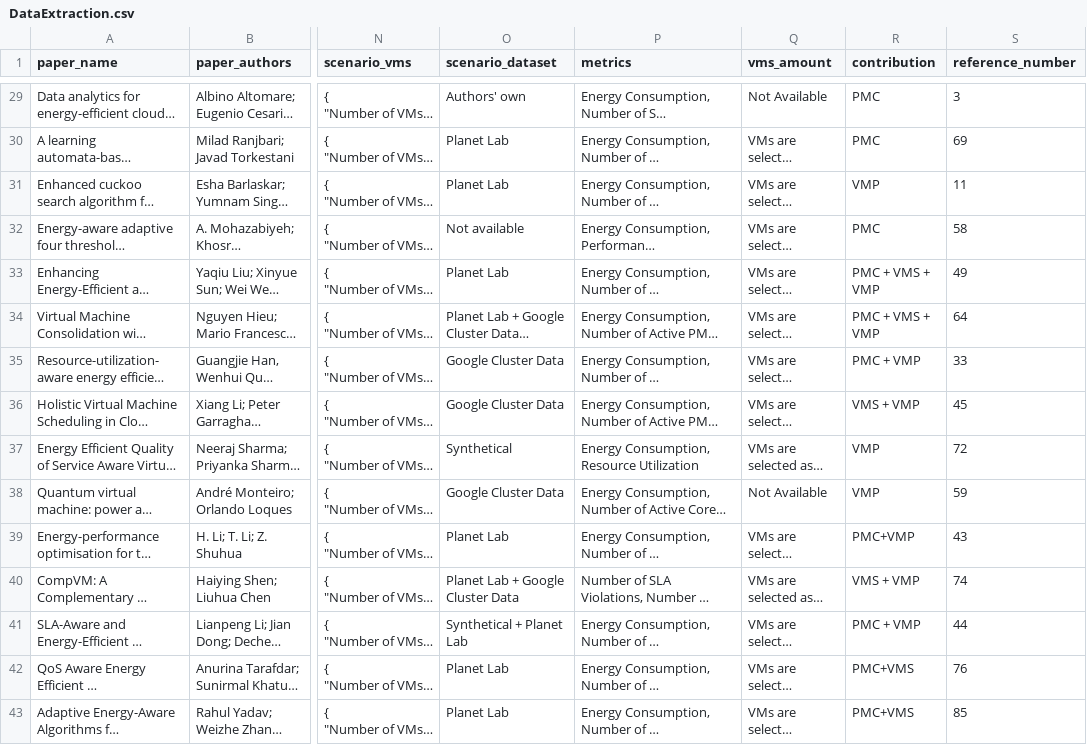
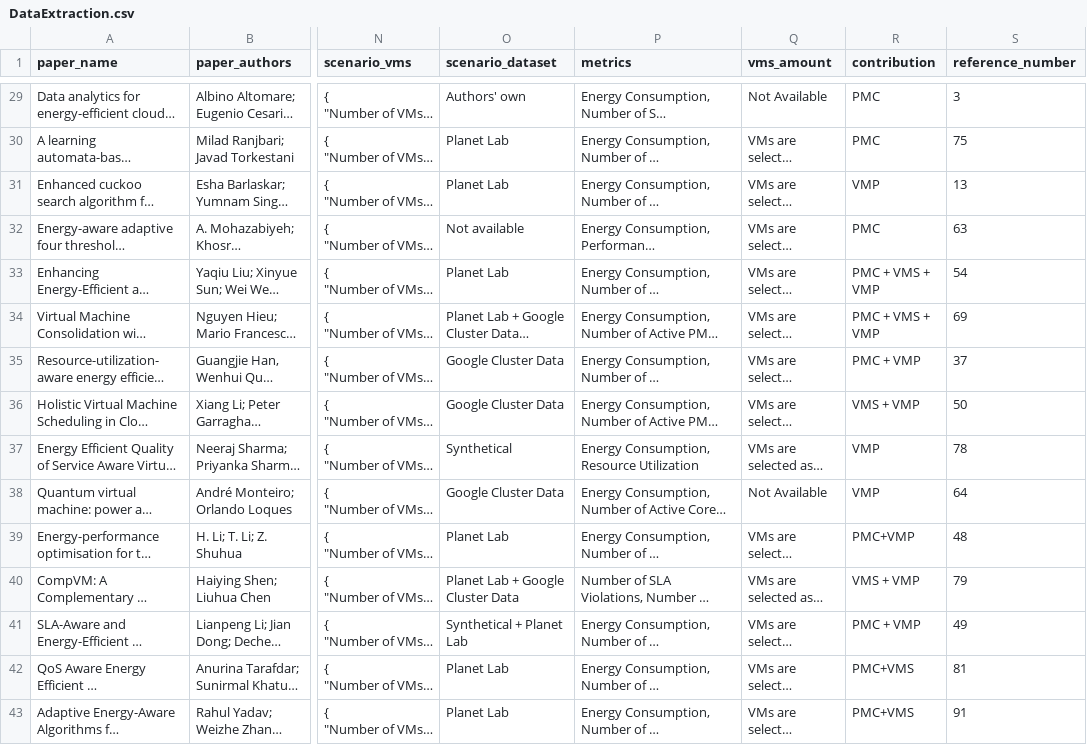
Before and after one commit to alexandredias3d/slr-vmc, a CSV file: data/form/DataExtraction.csv, drawn as a sheet; only a part is shown, gaps mark what is left out; long unchanged cells end in …; the diff covers the shown part only; the diff names each change by its address in the sheet, - before the commit and + after, or states it on an @@ line.

Commit message:
Update reference.bib and DataExtraction.csv after adding new references
Adding new papers to the BibTex caused changes in the citation number of papers. Therefore, we updated the BibTex and the paper's citation number to account for this problem.

```diff
--- a/data/form/DataExtraction.csv
+++ b/data/form/DataExtraction.csv
-S30 (reference_number): 69
+S30 (reference_number): 75
-S31 (reference_number): 11
+S31 (reference_number): 13
-S32 (reference_number): 58
+S32 (reference_number): 63
-S33 (reference_number): 49
+S33 (reference_number): 54
-S34 (reference_number): 64
+S34 (reference_number): 69
-S35 (reference_number): 33
+S35 (reference_number): 37
-S36 (reference_number): 45
+S36 (reference_number): 50
-S37 (reference_number): 72
+S37 (reference_number): 78
-S38 (reference_number): 59
+S38 (reference_number): 64
-S39 (reference_number): 43
+S39 (reference_number): 48
-S40 (reference_number): 74
+S40 (reference_number): 79
-S41 (reference_number): 44
+S41 (reference_number): 49
-S42 (reference_number): 76
+S42 (reference_number): 81
-S43 (reference_number): 85
+S43 (reference_number): 91
```
Also changed, not shown: 46 edited cells elsewhere in this file, 1 other file.
